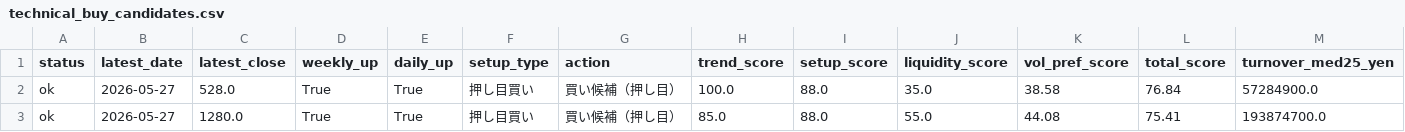
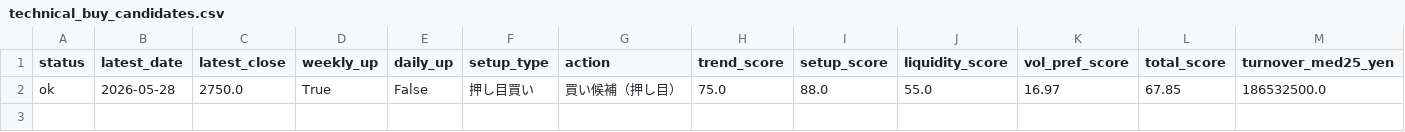
Before and after one commit to bosonization/kabu8-dashboard, a CSV file: dashboard_data/technical_buy_candidates.csv, drawn as a sheet; only a part is shown; removed rows and columns are numbered as before the commit, all else as after; rows hold the shown columns only; the diff names each change by its address in the sheet, - before the commit and + after, or states it on an @@ line.

```diff
--- a/dashboard_data/technical_buy_candidates.csv
+++ b/dashboard_data/technical_buy_candidates.csv
-row 2: ok | 2026-05-27 | 528.0 | True | True | 押し目買い | 買い候補（押し目） | 100.0 | 88.0 | 35.0 | 38.58 | 76.84 | 57284900.0
-row 3: ok | 2026-05-27 | 1280.0 | True | True | 押し目買い | 買い候補（押し目） | 85.0 | 88.0 | 55.0 | 44.08 | 75.41 | 193874700.0
+row 2: ok | 2026-05-28 | 2750.0 | True | False | 押し目買い | 買い候補（押し目） | 75.0 | 88.0 | 55.0 | 16.97 | 67.85 | 186532500.0
```
Also changed, not shown: dashboard_data/technical_priority_watchlist.csv, dashboard_data/technical_run_summary.csv, 5 other files.
